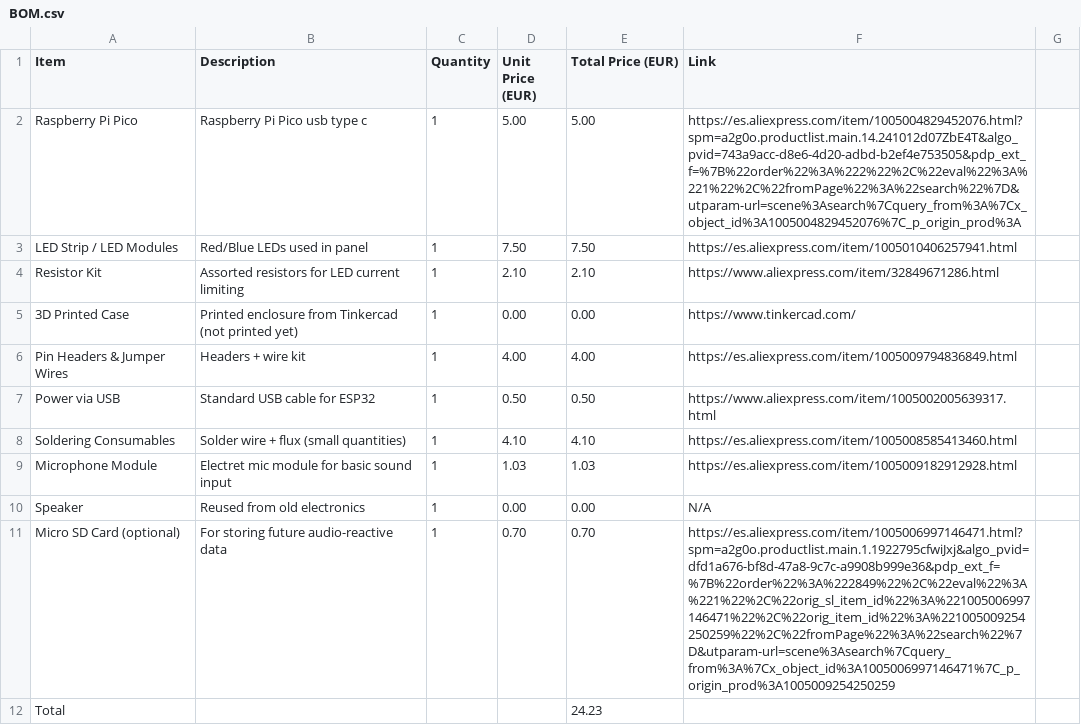
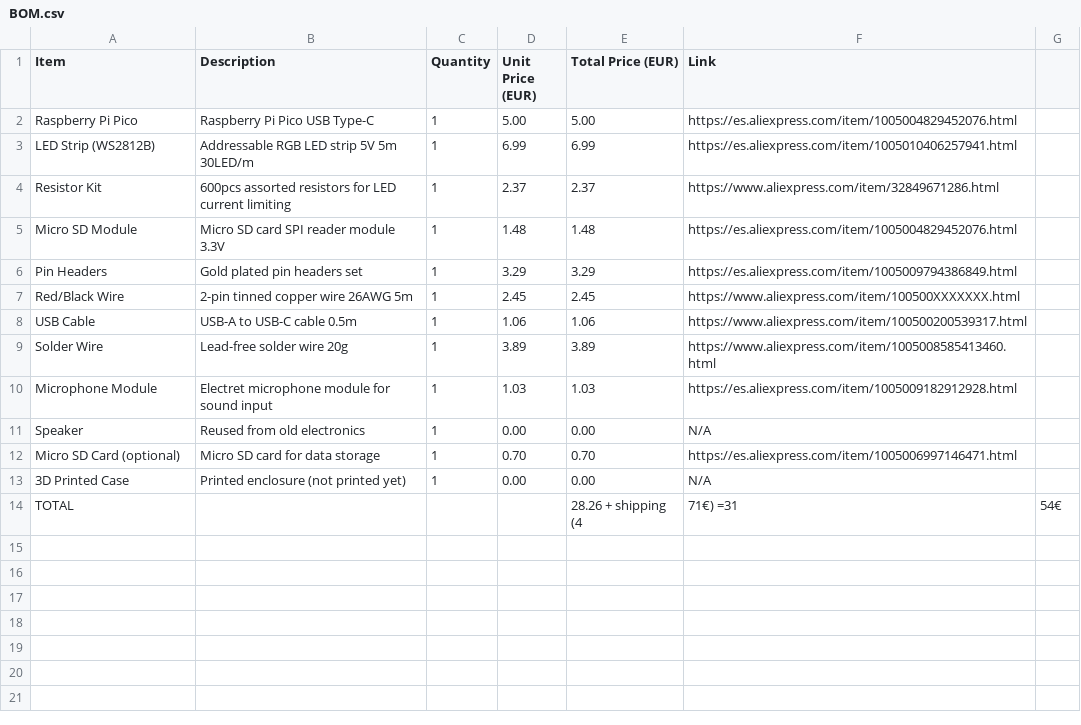
Before and after one commit to aminewe898/mini-DJcontroller, a CSV file: Docs/BOM.csv, drawn as a sheet.

Commit message:
Revise BOM with additional components and details
Updated BOM with new items and corrected descriptions.

```diff
--- a/Docs/BOM.csv
+++ b/Docs/BOM.csv
@@ -1,12 +1,14 @@
 Item,Description,Quantity,Unit Price (EUR),Total Price (EUR),Link
-Raspberry Pi Pico,Raspberry Pi Pico usb type c ,1,5.00,5.00,https://es.aliexpress.com/item/1005004829452076.html?spm=a2g0o.productlist.main.14.241012d07ZbE4T&algo_pvid=743a9acc-d8e6-4d20-adbd-b2ef4e753505&pdp_ext_f=%7B%22order%22%3A%222%22%2C%22eval%22%3A%221%22%2C%22fromPage%22%3A%22search%22%7D&utparam-url=scene%3Asearch%7Cquery_from%3A%7Cx_object_id%3A1005004829452076%7C_p_origin_prod%3A
-LED Strip / LED Modules,Red/Blue LEDs used in panel,1,7.50,7.50,https://es.aliexpress.com/item/1005010406257941.html
-Resistor Kit,Assorted resistors for LED current limiting,1,2.10,2.10,https://www.aliexpress.com/item/32849671286.html
-3D Printed Case,Printed enclosure from Tinkercad (not printed yet),1,0.00,0.00,https://www.tinkercad.com/
-Pin Headers & Jumper Wires,Headers + wire kit,1,4.00,4.00,https://es.aliexpress.com/item/1005009794836849.html
-Power via USB,Standard USB cable for ESP32,1,0.50,0.50,https://www.aliexpress.com/item/1005002005639317.html
-Soldering Consumables,Solder wire + flux (small quantities),1,4.10,4.10,https://es.aliexpress.com/item/1005008585413460.html
-Microphone Module,Electret mic module for basic sound input,1,1.03,1.03,https://es.aliexpress.com/item/1005009182912928.html
+Raspberry Pi Pico,Raspberry Pi Pico USB Type-C,1,5.00,5.00,https://es.aliexpress.com/item/1005004829452076.html
+LED Strip (WS2812B),Addressable RGB LED strip 5V 5m 30LED/m,1,6.99,6.99,https://es.aliexpress.com/item/1005010406257941.html
+Resistor Kit,600pcs assorted resistors for LED current limiting,1,2.37,2.37,https://www.aliexpress.com/item/32849671286.html
+Micro SD Module,Micro SD card SPI reader module 3.3V,1,1.48,1.48,https://es.aliexpress.com/item/1005004829452076.html
+Pin Headers,Gold plated pin headers set,1,3.29,3.29,https://es.aliexpress.com/item/1005009794386849.html
+Red/Black Wire,2-pin tinned copper wire 26AWG 5m,1,2.45,2.45,https://www.aliexpress.com/item/100500XXXXXXX.html
+USB Cable,USB-A to USB-C cable 0.5m,1,1.06,1.06,https://www.aliexpress.com/item/100500200539317.html
+Solder Wire,Lead-free solder wire 20g,1,3.89,3.89,https://www.aliexpress.com/item/1005008585413460.html
+Microphone Module,Electret microphone module for sound input,1,1.03,1.03,https://es.aliexpress.com/item/1005009182912928.html
 Speaker,Reused from old electronics,1,0.00,0.00,N/A
-Micro SD Card (optional),For storing future audio-reactive data,1,0.70,0.70,https://es.aliexpress.com/item/1005006997146471.html?spm=a2g0o.productlist.main.1.1922795cfwiJxj&algo_pvid=dfd1a676-bf8d-47a8-9c7c-a9908b999e36&pdp_ext_f=%7B%22order%22%3A%222849%22%2C%22eval%22%3A%221%22%2C%22orig_sl_item_id%22%3A%221005006997146471%22%2C%22orig_item_id%22%3A%221005009254250259%22%2C%22fromPage%22%3A%22search%22%7D&utparam-url=scene%3Asearch%7Cquery_from%3A%7Cx_object_id%3A1005006997146471%7C_p_origin_prod%3A1005009254250259
-Total,, , ,24.23,
+Micro SD Card (optional),Micro SD card for data storage,1,0.70,0.70,https://es.aliexpress.com/item/1005006997146471.html
+3D Printed Case,Printed enclosure (not printed yet),1,0.00,0.00,N/A
+TOTAL,,,,28.26 + shipping (4,71€) =31,54€ ,
```
